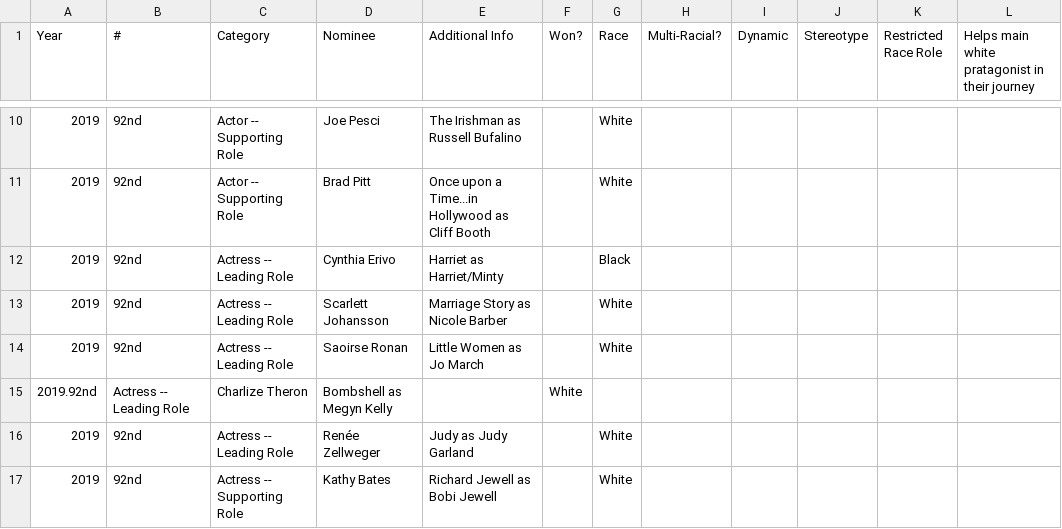
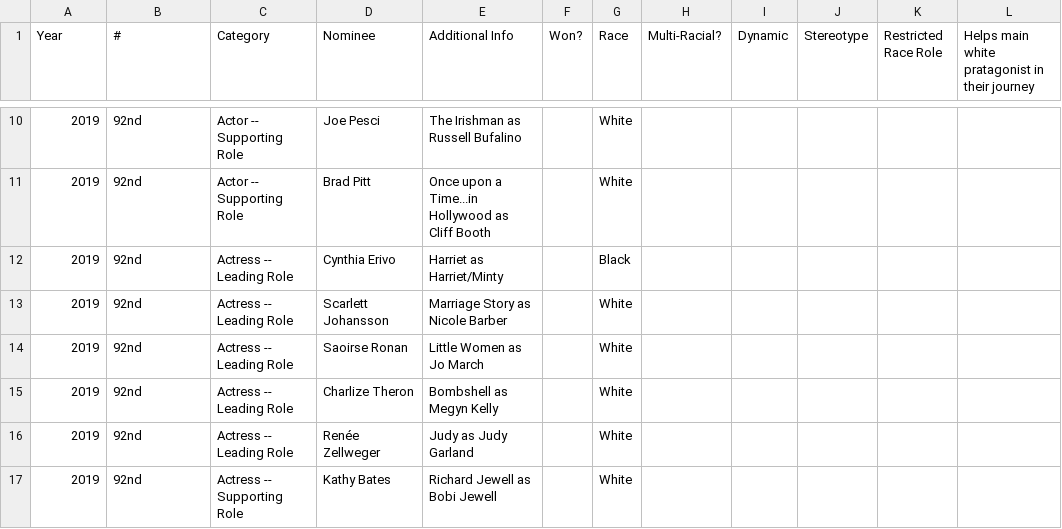
Before and after one commit to zfsuarez/Oscars-Racial-Makeup, a CSV file: Oscars Actor Data.csv, drawn as a sheet; only a part is shown, gaps mark what is left out.

Commit message:
Update Oscars Actor Data.csv

```diff
--- a/Oscars Actor Data.csv
+++ b/Oscars Actor Data.csv
@@ -14,3 +14,3 @@ Year,#,Category,Nominee,Additional Info,Won?,Race,Multi-Racial?,Dynamic,Stereoty
 2019,92nd,Actress -- Leading Role,Saoirse Ronan,Little Women as Jo March,,White,,,,,
-2019.92nd,Actress -- Leading Role,Charlize Theron,Bombshell as Megyn Kelly,,White,,,,,
+2019,92nd,Actress -- Leading Role,Charlize Theron,Bombshell as Megyn Kelly,,White,,,,,
 2019,92nd,Actress -- Leading Role,Renée Zellweger,Judy as Judy Garland,,White,,,,,
```
